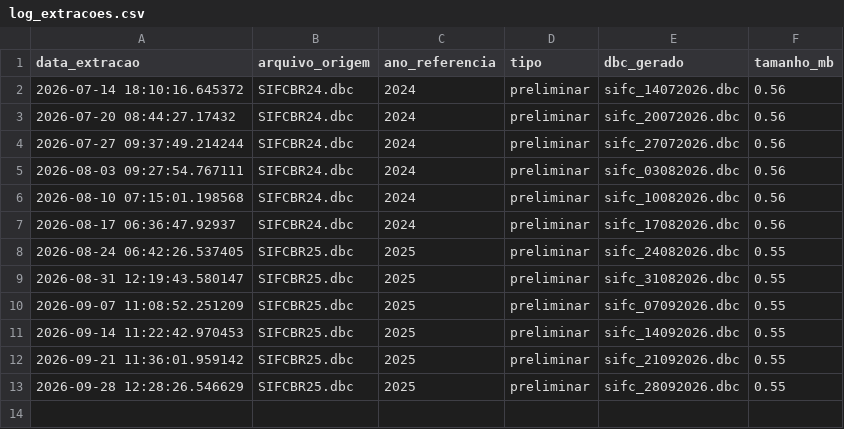
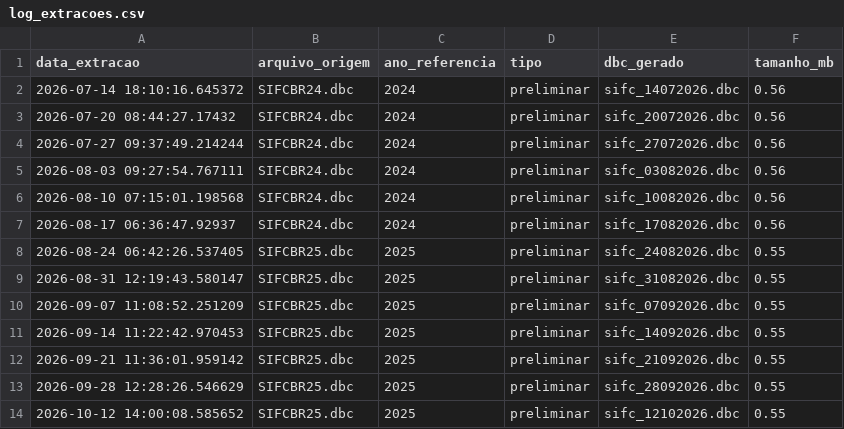
Before and after one commit to livferrete/painel-sifc-rj, a CSV file: Bases/log_extracoes.csv, drawn as a sheet; the diff names each change by its address in the sheet, - before the commit and + after, or states it on an @@ line.

```diff
--- a/Bases/log_extracoes.csv
+++ b/Bases/log_extracoes.csv
+row 14: 2026-10-12 14:00:08.585652 | SIFCBR25.dbc | 2025 | preliminar | sifc_12102026.dbc | 0.55
```
Also changed, not shown: 1 other file.
